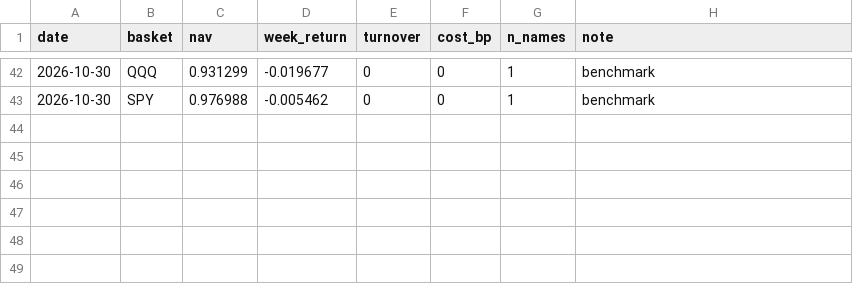
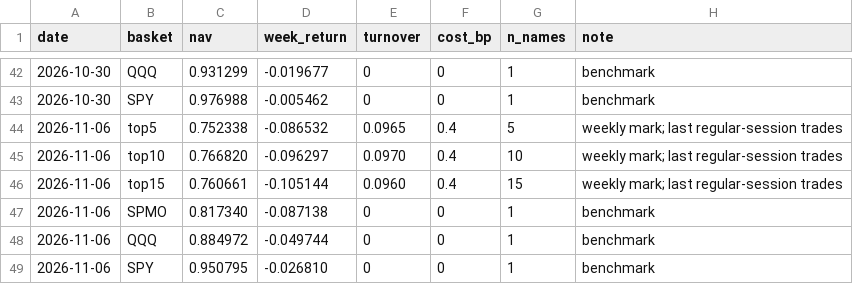
Before and after one commit to xyxyxy33e-sys/Robinhood-stock, a CSV file: data/topn_momentum_paper.csv, drawn as a sheet; only a part is shown, gaps mark what is left out; the diff names each change by its address in the sheet, - before the commit and + after, or states it on an @@ line.

```diff
--- a/data/topn_momentum_paper.csv
+++ b/data/topn_momentum_paper.csv
+row 44: 2026-11-06 | top5 | 0.752338 | -0.086532 | 0.0965 | 0.4 | 5 | weekly mark; last regular-session trades
+row 45: 2026-11-06 | top10 | 0.766820 | -0.096297 | 0.0970 | 0.4 | 10 | weekly mark; last regular-session trades
+row 46: 2026-11-06 | top15 | 0.760661 | -0.105144 | 0.0960 | 0.4 | 15 | weekly mark; last regular-session trades
+row 47: 2026-11-06 | SPMO | 0.817340 | -0.087138 | 0 | 0 | 1 | benchmark
+row 48: 2026-11-06 | QQQ | 0.884972 | -0.049744 | 0 | 0 | 1 | benchmark
+row 49: 2026-11-06 | SPY | 0.950795 | -0.026810 | 0 | 0 | 1 | benchmark
```
Also changed, not shown: data/live_closes.csv, data/live_nav_index.csv, 4 other files.
